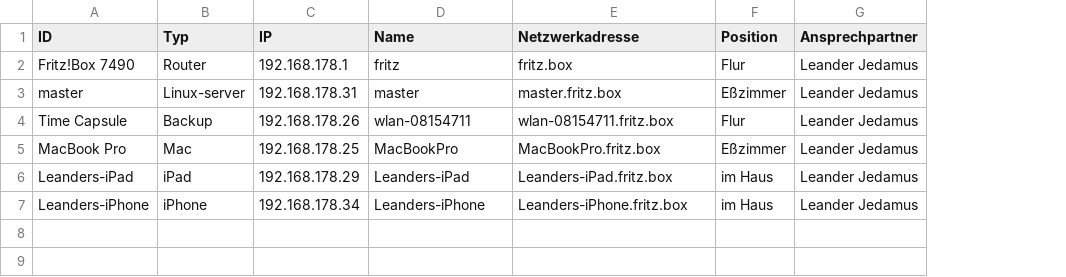
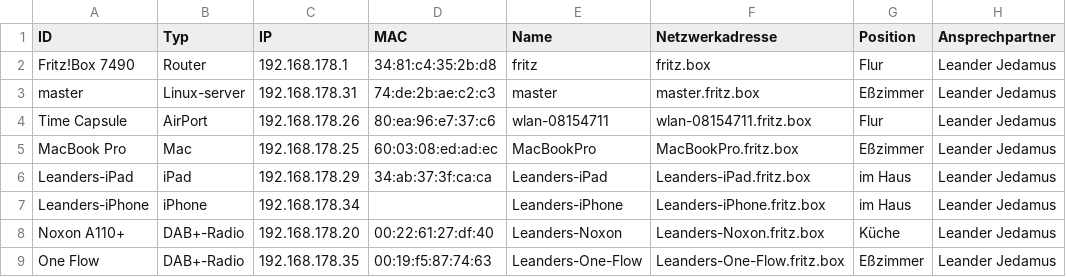
Before and after one commit to jedamus/latex, a CSV file: inventar.csv, drawn as a sheet; the diff names each change by its address in the sheet, - before the commit and + after, or states it on an @@ line.

Commit message:
added MAC and new devices

```diff
--- a/inventar.csv
+++ b/inventar.csv
+column D (MAC), rows 2-6: 34:81:c4:35:2b:d8 | 74:de:2b:ae:c2:c3 | 80:ea:96:e7:37:c6 | 60:03:08:ed:ad:ec | 34:ab:37:3f:ca:ca
-B4 (Typ): Backup
+B4 (Typ): AirPort
+row 8: Noxon A110+ | DAB+-Radio | 192.168.178.20 | 00:22:61:27:df:40 | Leanders-Noxon | Leanders-Noxon.fritz.box | Küche | Leander Jedamus
+row 9: One Flow | DAB+-Radio | 192.168.178.35 | 00:19:f5:87:74:63 | Leanders-One-Flow | Leanders-One-Flow.fritz.box | Eßzimmer | Leander Jedamus
```
